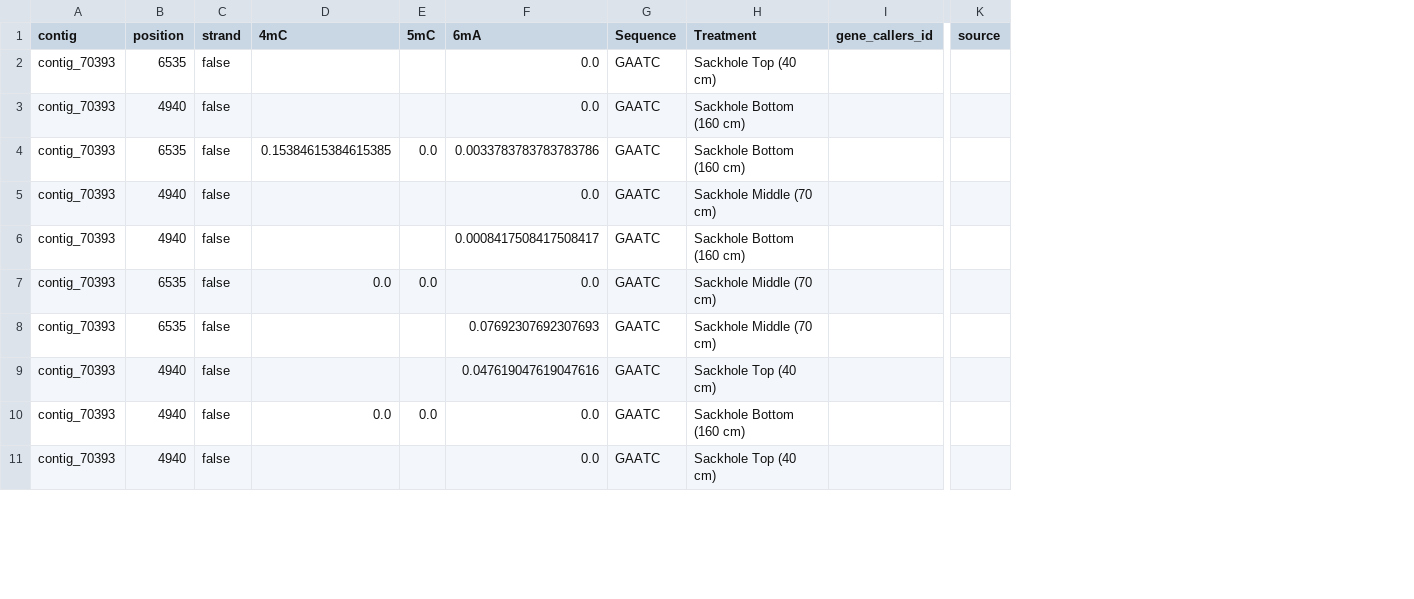
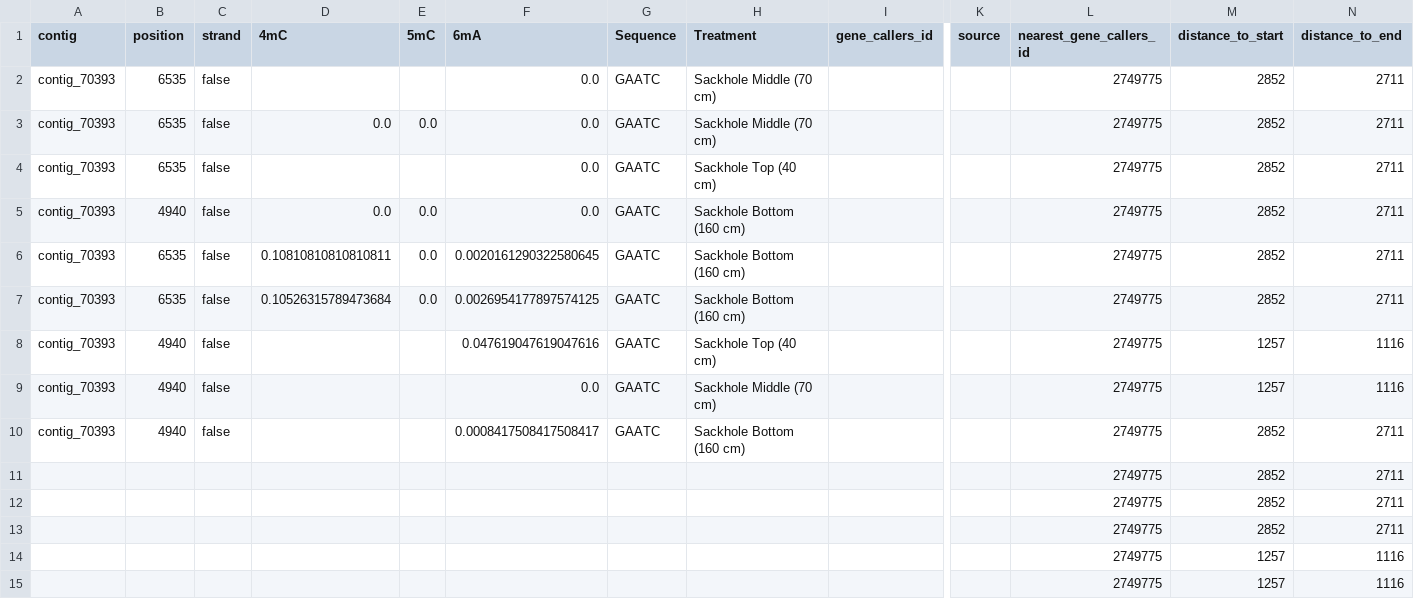
Before and after one commit to Ge0rges/Methylation-analysis, a CSV file: plots/methylation_0.95/Pelagibacter_r-contigs/GANTC_motif_view.csv, drawn as a sheet; only a part is shown, gaps mark what is left out; addresses are those after the commit; rows hold the shown columns only; the diff covers the shown part only; the diff names each change by its address in the sheet, - before the commit and + after, or states it on an @@ line.

```diff
--- a/plots/methylation_0.95/Pelagibacter_r-contigs/GANTC_motif_view.csv
+++ b/plots/methylation_0.95/Pelagibacter_r-contigs/GANTC_motif_view.csv
+column L (nearest_gene_callers_id), rows 4-6: all 2749775; rows 9-15: all 2749775
+column M (distance_to_start), rows 4-6: all 2852; rows 9-15: 1257 | 2852 | 2852 | 2852 | 2852 | 1257 | 1257
+column N (distance_to_end), rows 4-6: all 2711; rows 9-15: 1116 | 2711 | 2711 | 2711 | 2711 | 1116 | 1116
+row 2: contig_70393 | 6535 | false |  |  | 0.0 | GAATC | Sackhole Middle (70 cm) |  |  | 2749775 | 2852 | 2711
+row 3: contig_70393 | 6535 | false | 0.0 | 0.0 | 0.0 | GAATC | Sackhole Middle (70 cm) |  |  | 2749775 | 2852 | 2711
-D5 (4mC): (empty)
+D5 (4mC): 0.0
-E5 (5mC): (empty)
+E5 (5mC): 0.0
-D6 (4mC): 0.15384615384615385
+D6 (4mC): 0.10810810810810811
-F6 (6mA): 0.0033783783783783786
+F6 (6mA): 0.0020161290322580645
+row 7: contig_70393 | 6535 | false | 0.10526315789473684 | 0.0 | 0.0026954177897574125 | GAATC | Sackhole Bottom (160 cm) |  |  | 2749775 | 2852 | 2711
+row 8: contig_70393 | 4940 | false |  |  | 0.047619047619047616 | GAATC | Sackhole Top (40 cm) |  |  | 2749775 | 1257 | 1116
-A11:A15 (contig): contig_70393
+A11:A15 (contig): (empty)
-B11:B12 (position): 6535
+B11:B12 (position): (empty)
-C11:C15 (strand): false
+C11:C15 (strand): (empty)
-D11 (4mC): 0.0
+D11 (4mC): (empty)
-E11 (5mC): 0.0
+E11 (5mC): (empty)
-F11 (6mA): 0.0
+F11 (6mA): (empty)
-G11:G15 (Sequence): GAATC
+G11:G15 (Sequence): (empty)
-H11:H12 (Treatment): Sackhole Middle (70 cm)
+H11:H12 (Treatment): (empty)
-F12 (6mA): 0.07692307692307693
+F12 (6mA): (empty)
-B13:B15 (position): 4940
+B13:B15 (position): (empty)
-F13 (6mA): 0.047619047619047616
+F13 (6mA): (empty)
-H13 (Treatment): Sackhole Top (40 cm)
+H13 (Treatment): (empty)
-D14 (4mC): 0.0
+D14 (4mC): (empty)
-E14 (5mC): 0.0
+E14 (5mC): (empty)
-F14:F15 (6mA): 0.0
+F14:F15 (6mA): (empty)
-H14 (Treatment): Sackhole Bottom (160 cm)
+H14 (Treatment): (empty)
-H15 (Treatment): Sackhole Top (40 cm)
+H15 (Treatment): (empty)
```
Also changed, not shown: 30 edited cells elsewhere in this file, plots/methylation_0.6/Pelagibacter_r-contigs/GANTC_motif_view.csv, plots/methylation_0.8/Pelagibacter_r-contigs/GANTC_motif_view.csv, 3 other files.
